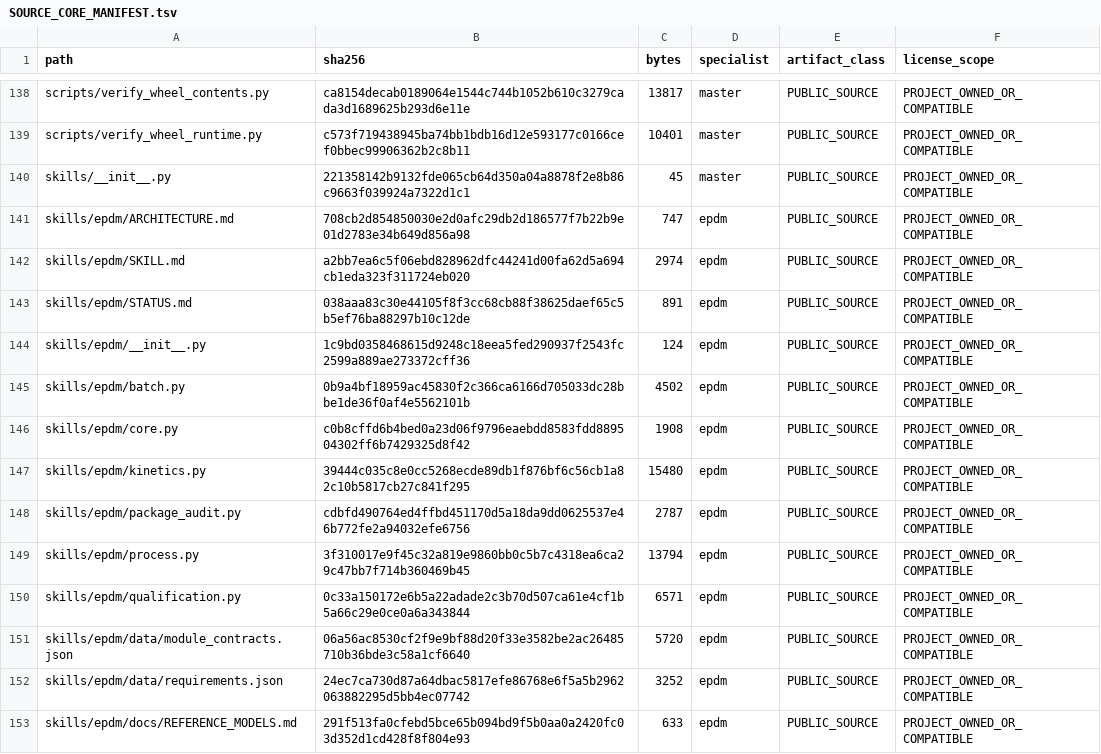
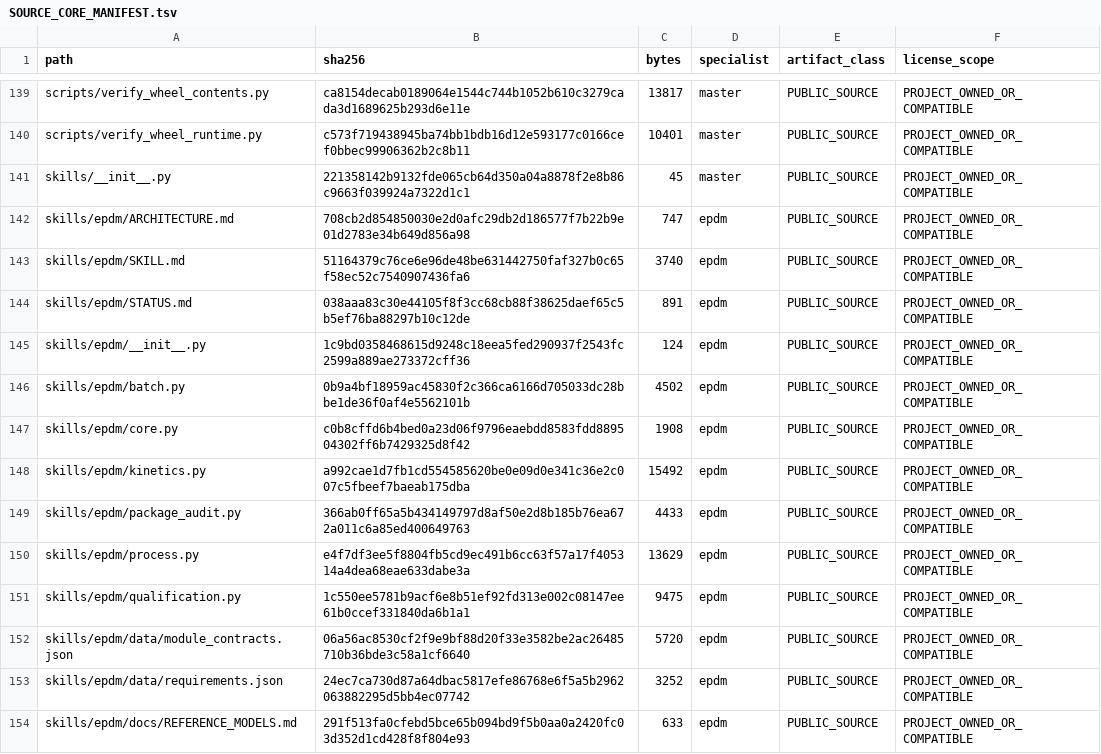
Before and after one commit to SUNHAOJUN22/TSAO-PROCESSING-SKILL, a TSV file: reports/SOURCE_CORE_MANIFEST.tsv, drawn as a sheet; only a part is shown, gaps mark what is left out; the diff covers the shown part only.

```diff
--- a/reports/SOURCE_CORE_MANIFEST.tsv
+++ b/reports/SOURCE_CORE_MANIFEST.tsv
@@ -141,3 +142,3 @@ skills/__init__.py	221358142b9132fde065cb64d350a04a8878f2e8b86c9663f039924a7322d
 skills/epdm/ARCHITECTURE.md	708cb2d854850030e2d0afc29db2d186577f7b22b9e01d2783e34b649d856a98	747	epdm	PUBLIC_SOURCE	PROJECT_OWNED_OR_COMPATIBLE
-skills/epdm/SKILL.md	a2bb7ea6c5f06ebd828962dfc44241d00fa62d5a694cb1eda323f311724eb020	2974	epdm	PUBLIC_SOURCE	PROJECT_OWNED_OR_COMPATIBLE
+skills/epdm/SKILL.md	51164379c76ce6e96de48be631442750faf327b0c65f58ec52c7540907436fa6	3740	epdm	PUBLIC_SOURCE	PROJECT_OWNED_OR_COMPATIBLE
 skills/epdm/STATUS.md	038aaa83c30e44105f8f3cc68cb88f38625daef65c5b5ef76ba88297b10c12de	891	epdm	PUBLIC_SOURCE	PROJECT_OWNED_OR_COMPATIBLE
@@ -146,6 +147,6 @@ skills/epdm/batch.py	0b9a4bf18959ac45830f2c366ca6166d705033dc28bbe1de36f0af4e556
 skills/epdm/core.py	c0b8cffd6b4bed0a23d06f9796eaebdd8583fdd889504302ff6b7429325d8f42	1908	epdm	PUBLIC_SOURCE	PROJECT_OWNED_OR_COMPATIBLE
-skills/epdm/kinetics.py	39444c035c8e0cc5268ecde89db1f876bf6c56cb1a82c10b5817cb27c841f295	15480	epdm	PUBLIC_SOURCE	PROJECT_OWNED_OR_COMPATIBLE
-skills/epdm/package_audit.py	cdbfd490764ed4ffbd451170d5a18da9dd0625537e46b772fe2a94032efe6756	2787	epdm	PUBLIC_SOURCE	PROJECT_OWNED_OR_COMPATIBLE
-skills/epdm/process.py	3f310017e9f45c32a819e9860bb0c5b7c4318ea6ca29c47bb7f714b360469b45	13794	epdm	PUBLIC_SOURCE	PROJECT_OWNED_OR_COMPATIBLE
-skills/epdm/qualification.py	0c33a150172e6b5a22adade2c3b70d507ca61e4cf1b5a66c29e0ce0a6a343844	6571	epdm	PUBLIC_SOURCE	PROJECT_OWNED_OR_COMPATIBLE
+skills/epdm/kinetics.py	a992cae1d7fb1cd554585620be0e09d0e341c36e2c007c5fbeef7baeab175dba	15492	epdm	PUBLIC_SOURCE	PROJECT_OWNED_OR_COMPATIBLE
+skills/epdm/package_audit.py	366ab0ff65a5b434149797d8af50e2d8b185b76ea672a011c6a85ed400649763	4433	epdm	PUBLIC_SOURCE	PROJECT_OWNED_OR_COMPATIBLE
+skills/epdm/process.py	e4f7df3ee5f8804fb5cd9ec491b6cc63f57a17f405314a4dea68eae633dabe3a	13629	epdm	PUBLIC_SOURCE	PROJECT_OWNED_OR_COMPATIBLE
+skills/epdm/qualification.py	1c550ee5781b9acf6e8b51ef92fd313e002c08147ee61b0ccef331840da6b1a1	9475	epdm	PUBLIC_SOURCE	PROJECT_OWNED_OR_COMPATIBLE
 skills/epdm/data/module_contracts.json	06a56ac8530cf2f9e9bf88d20f33e3582be2ac26485710b36bde3c58a1cf6640	5720	epdm	PUBLIC_SOURCE	PROJECT_OWNED_OR_COMPATIBLE
```
Also changed, not shown: 4 added rows and 10 edited cells elsewhere in this file, 1 other file.
